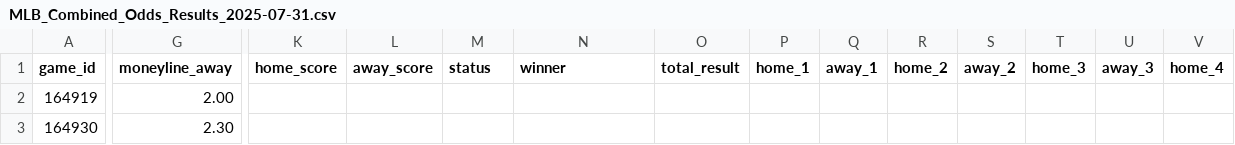
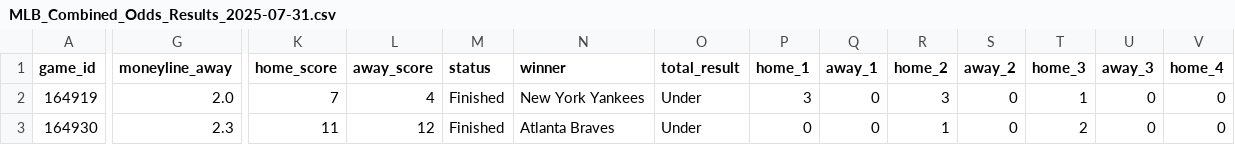
Before and after one commit to jameskroeker/mlb-betting-data-pipeline, a CSV file: data/daily/MLB_Combined_Odds_Results_2025-07-31.csv, drawn as a sheet; only a part is shown, gaps mark what is left out; the diff covers the shown part only; the diff names each change by its address in the sheet, - before the commit and + after, or states it on an @@ line.

```diff
--- a/data/daily/MLB_Combined_Odds_Results_2025-07-31.csv
+++ b/data/daily/MLB_Combined_Odds_Results_2025-07-31.csv
-G2 (moneyline_away): 2.00
+G2 (moneyline_away): 2.0
-K2 (home_score): (empty)
+K2 (home_score): 7
-L2 (away_score): (empty)
+L2 (away_score): 4
-M2:M3 (status): (empty)
+M2:M3 (status): Finished
-N2 (winner): (empty)
+N2 (winner): New York Yankees
-O2:O3 (total_result): (empty)
+O2:O3 (total_result): Under
-P2 (home_1): (empty)
+P2 (home_1): 3
-Q2:Q3 (away_1): (empty)
+Q2:Q3 (away_1): 0
-R2 (home_2): (empty)
+R2 (home_2): 3
-S2:S3 (away_2): (empty)
+S2:S3 (away_2): 0
-T2 (home_3): (empty)
+T2 (home_3): 1
-U2:U3 (away_3): (empty)
+U2:U3 (away_3): 0
-V2:V3 (home_4): (empty)
+V2:V3 (home_4): 0
-G3 (moneyline_away): 2.30
+G3 (moneyline_away): 2.3
-K3 (home_score): (empty)
+K3 (home_score): 11
-L3 (away_score): (empty)
+L3 (away_score): 12
-N3 (winner): (empty)
+N3 (winner): Atlanta Braves
-P3 (home_1): (empty)
+P3 (home_1): 0
-R3 (home_2): (empty)
+R3 (home_2): 1
-T3 (home_3): (empty)
+T3 (home_3): 2
```
Also changed, not shown: 46 edited cells elsewhere in this file, 1 other file.
